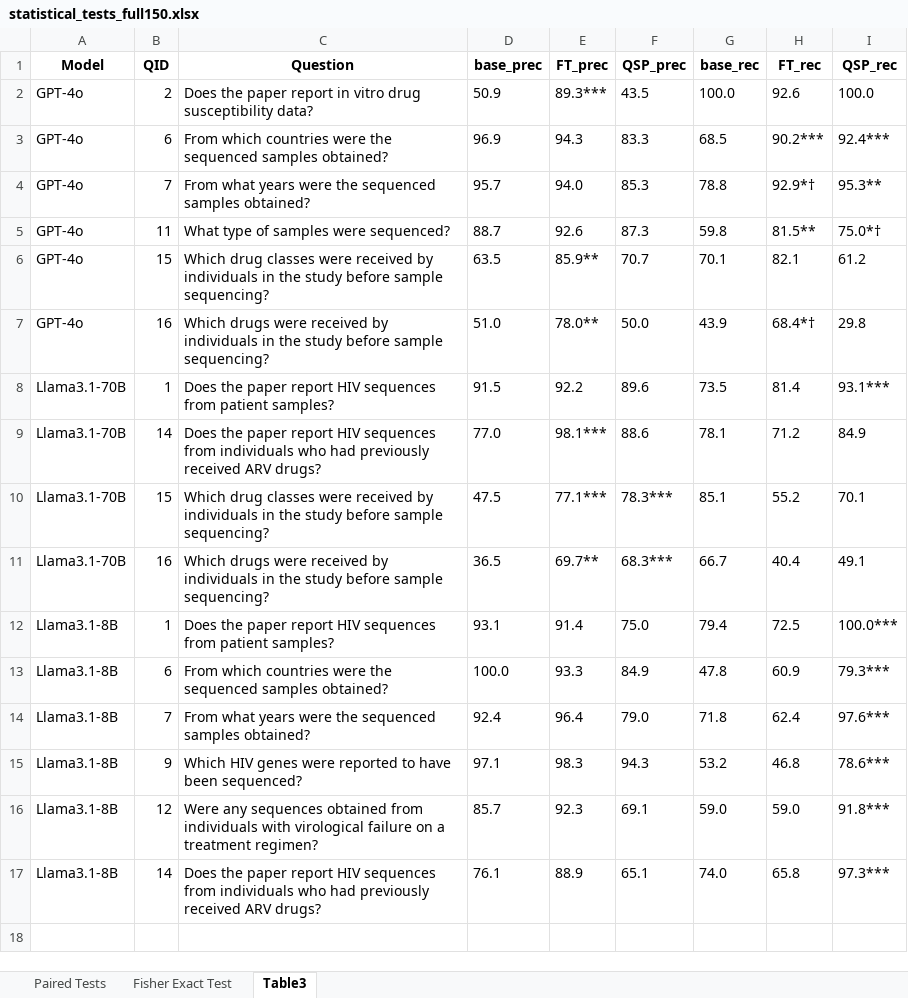
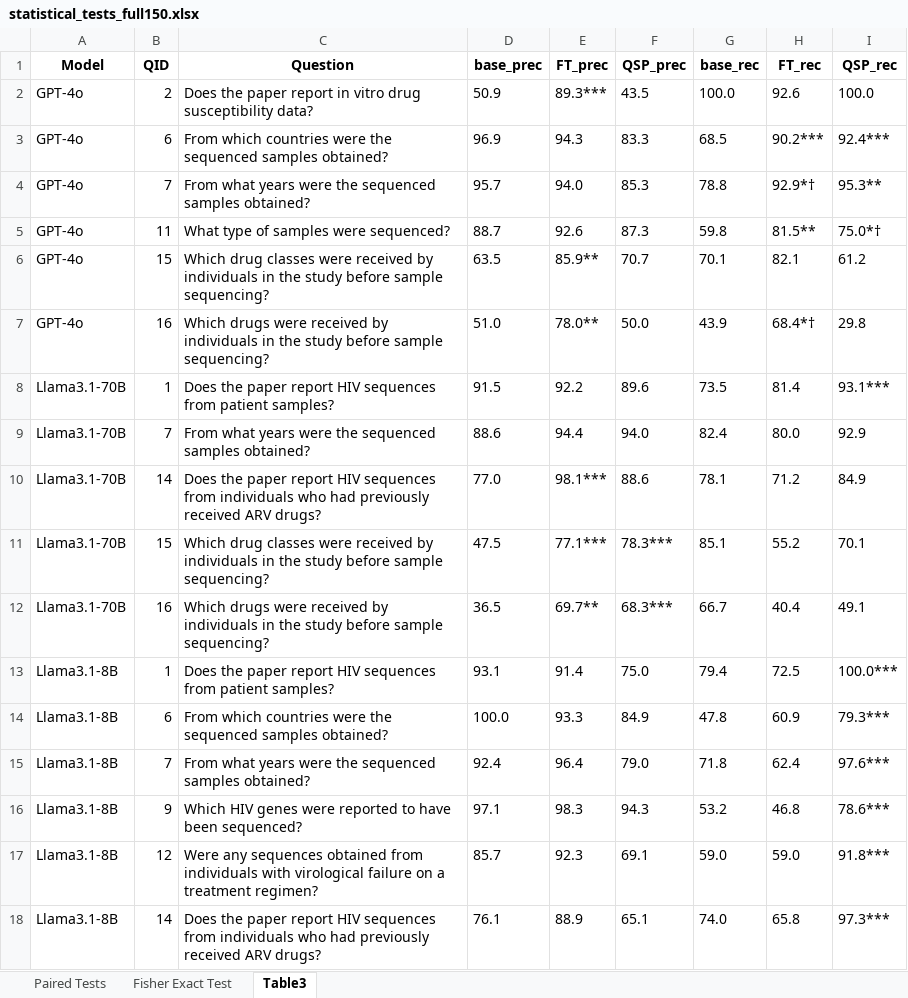
Before and after one commit to hivdb/chat_HIVDB_paper, an Excel workbook: eval/results/statistical_tests_full150.xlsx, sheet Table3, drawn as a sheet; values as stored, in another font and other column widths than the file's, no borders; the diff names each change by its address in the sheet, - before the commit and + after, or states it on an @@ line.

```diff
--- a/eval/results/statistical_tests_full150.xlsx (sheet Table3)
+++ b/eval/results/statistical_tests_full150.xlsx (sheet Table3)
+row 9: Llama3.1-70B | 7 | From what years were the sequenced samples obtained? | 88.6 | 94.4 | 94.0 | 82.4 | 80.0 | 92.9
```
Also changed, not shown: sheet Fisher Exact Test, sheet Paired Tests, advanced-prompting/csv/merged_answers_full_150.xlsx, advanced-prompting/csv/merged_answers_original_120.xlsx, 30 other files.
